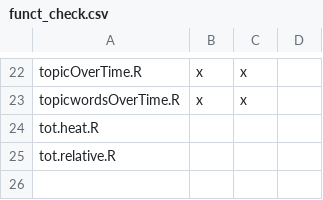
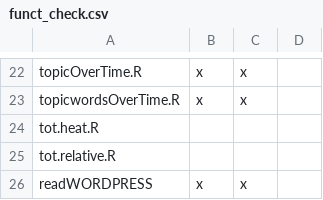
Before and after one commit to Docma-TU/tmT, a CSV file: funct_check.csv, drawn as a sheet; only a part is shown, gaps mark what is left out; the diff names each change by its address in the sheet, - before the commit and + after, or states it on an @@ line.

Commit message:
Added readWORDPRESS and tests
Added readWORDPRESS for data scraped via wp-json endpoint (rerun Roxygen2)

```diff
--- a/funct_check.csv
+++ b/funct_check.csv
+row 26: readWORDPRESS | x | x
```
Also changed, not shown: 33 other files.
